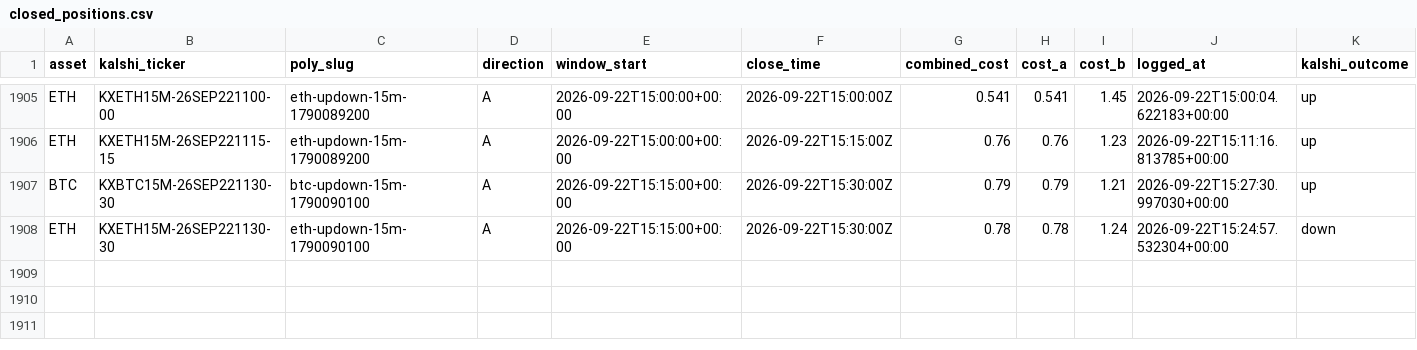
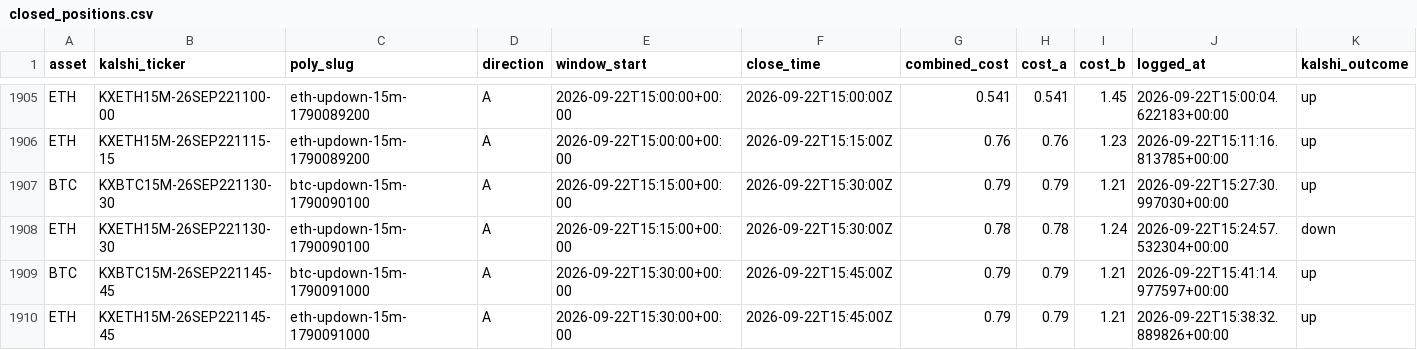
Before and after one commit to Prinxe-crypto/reference-gap-bot-v2, a CSV file: closed_positions.csv, drawn as a sheet; only a part is shown, gaps mark what is left out; rows hold the shown columns only; the diff names each change by its address in the sheet, - before the commit and + after, or states it on an @@ line.

```diff
--- a/closed_positions.csv
+++ b/closed_positions.csv
+row 1909: BTC | KXBTC15M-26SEP221145-45 | btc-updown-15m-1790091000 | A | 2026-09-22T15:30:00+00:00 | 2026-09-22T15:45:00Z | 0.79 | 0.79 | 1.21 | 2026-09-22T15:41:14.977597+00:00 | up
+row 1910: ETH | KXETH15M-26SEP221145-45 | eth-updown-15m-1790091000 | A | 2026-09-22T15:30:00+00:00 | 2026-09-22T15:45:00Z | 0.79 | 0.79 | 1.21 | 2026-09-22T15:38:32.889826+00:00 | up
```
Also changed, not shown: open_positions.csv.
